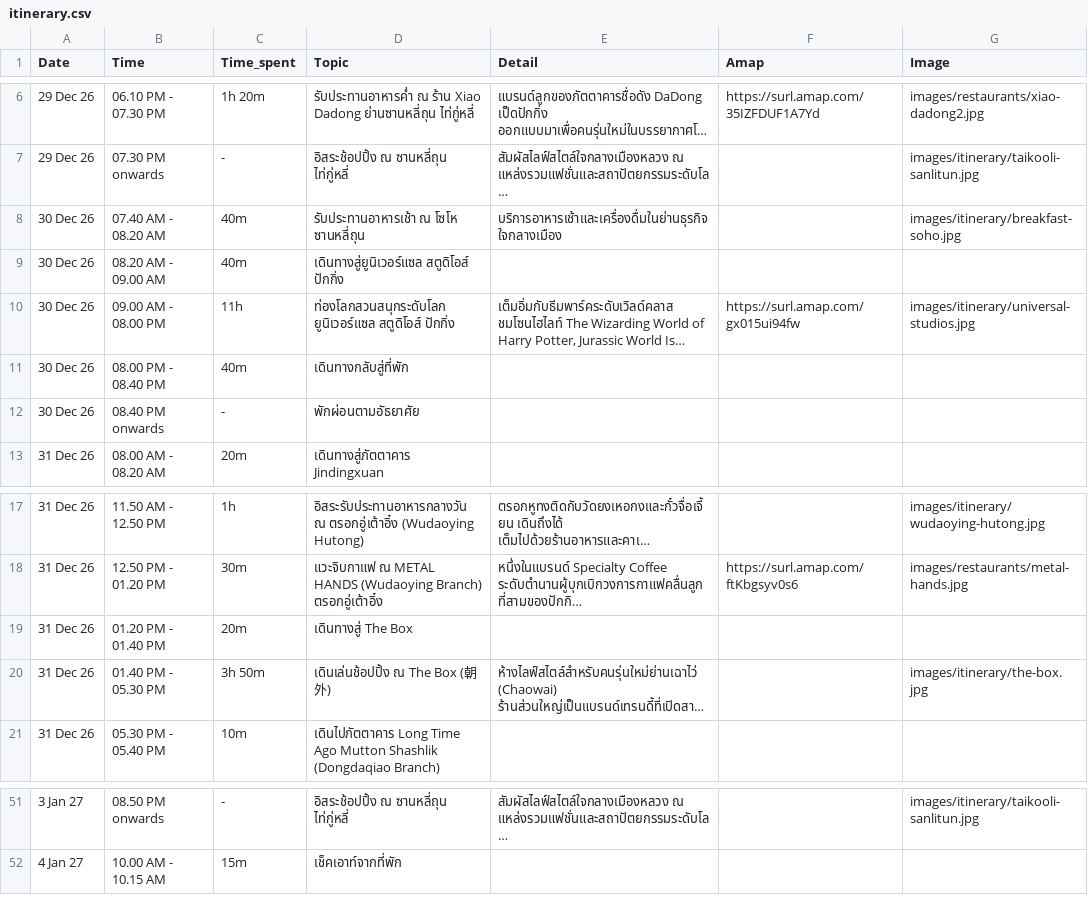
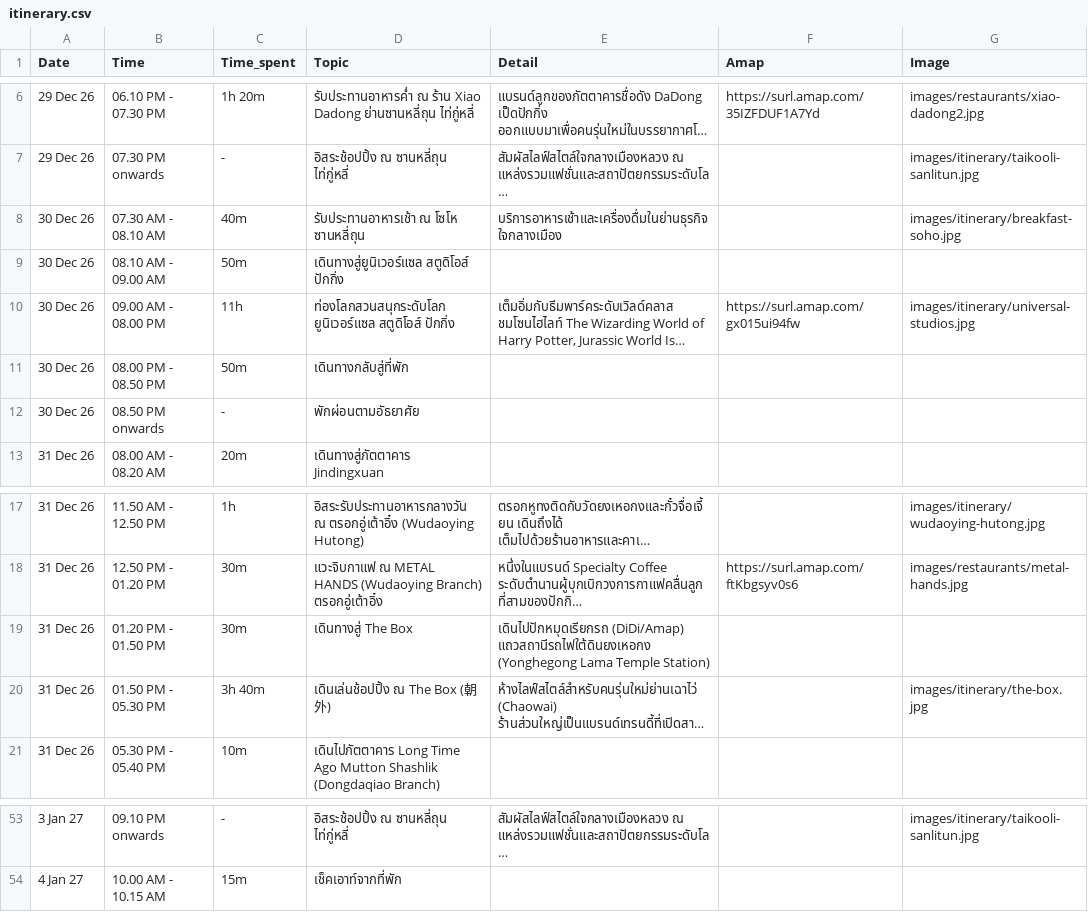
Before and after one commit to asamaliammukda-ux/beijing2026, a CSV file: data/itinerary.csv, drawn as a sheet; only a part is shown, gaps mark what is left out; long unchanged cells end in …; addresses are those after the commit; the diff covers the shown part only; the diff names each change by its address in the sheet, - before the commit and + after, or states it on an @@ line.

```diff
--- a/data/itinerary.csv
+++ b/data/itinerary.csv
-B8 (Time): 07.40 AM - 08.20 AM
+B8 (Time): 07.30 AM - 08.10 AM
-B9 (Time): 08.20 AM - 09.00 AM
+B9 (Time): 08.10 AM - 09.00 AM
-C9 (Time_spent): 40m
+C9 (Time_spent): 50m
-B11 (Time): 08.00 PM - 08.40 PM
+B11 (Time): 08.00 PM - 08.50 PM
-C11 (Time_spent): 40m
+C11 (Time_spent): 50m
-B12 (Time): 08.40 PM onwards
+B12 (Time): 08.50 PM onwards
-B19 (Time): 01.20 PM - 01.40 PM
+B19 (Time): 01.20 PM - 01.50 PM
-C19 (Time_spent): 20m
+C19 (Time_spent): 30m
-E19 (Detail): (empty)
+E19 (Detail): เดินไปปักหมุดเรียกรถ (DiDi/Amap) แถวสถานีรถไฟใต้ดินยงเหอกง (Yonghegong Lama Temple Station)
-B20 (Time): 01.40 PM - 05.30 PM
+B20 (Time): 01.50 PM - 05.30 PM
-C20 (Time_spent): 3h 50m
+C20 (Time_spent): 3h 40m
-B53 (Time): 08.50 PM onwards
+B53 (Time): 09.10 PM onwards
```
Also changed, not shown: 2 added rows and 27 edited cells elsewhere in this file, data/restaurants.csv, 1 other file.
